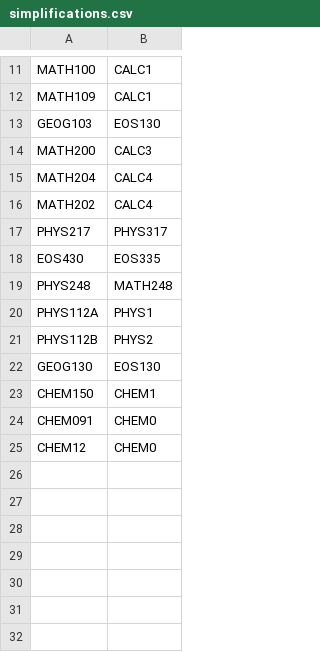
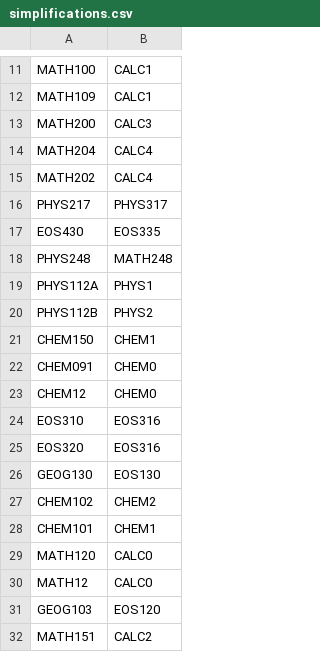
Before and after one commit to blakedyer/seos_programs, a CSV file: data/simplifications/simplifications.csv, drawn as a sheet; only a part is shown, gaps mark what is left out.

```diff
--- a/data/simplifications/simplifications.csv
+++ b/data/simplifications/simplifications.csv
@@ -12,3 +12,2 @@ MATH100,CALC1
 MATH109,CALC1
-GEOG103,EOS130
 MATH200,CALC3
@@ -21,3 +20,2 @@ PHYS112A,PHYS1
 PHYS112B,PHYS2
-GEOG130,EOS130
 CHEM150,CHEM1
@@ -25 +23,10 @@ CHEM091,CHEM0
 CHEM12,CHEM0
+EOS310,EOS316
+EOS320,EOS316
+GEOG130,EOS130
+CHEM102,CHEM2
+CHEM101,CHEM1
+MATH120,CALC0
+MATH12,CALC0
+GEOG103,EOS120
+MATH151,CALC2
```
Also changed, not shown: 21 other files.
